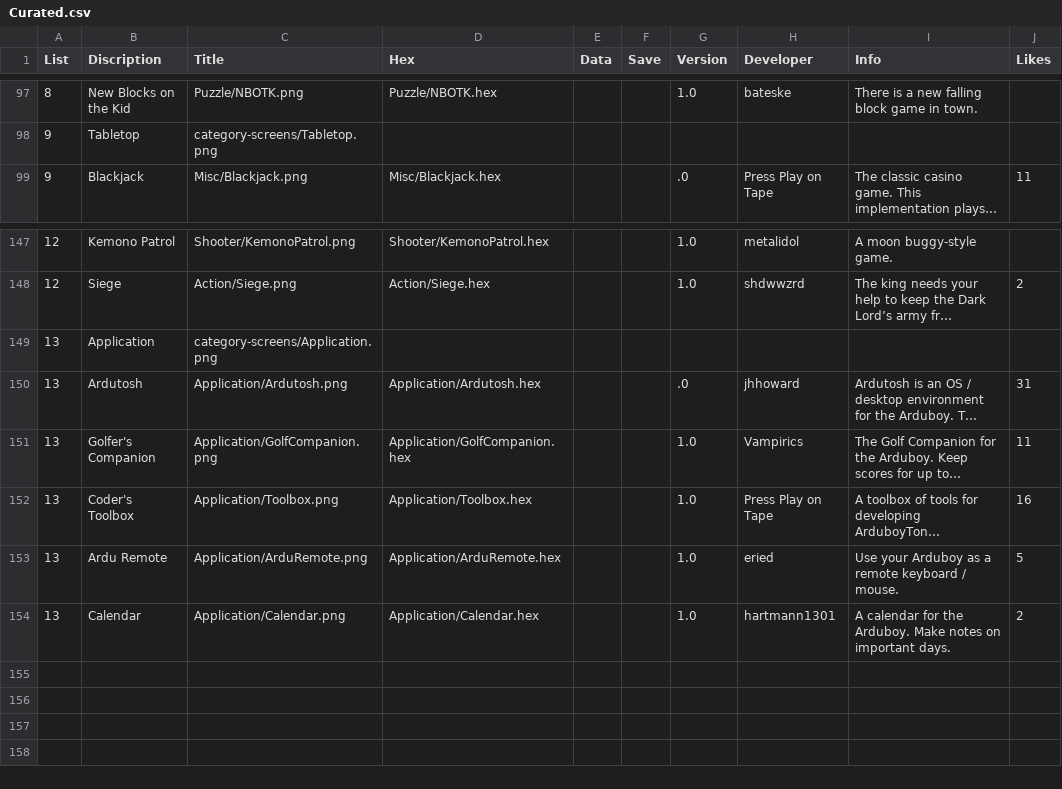
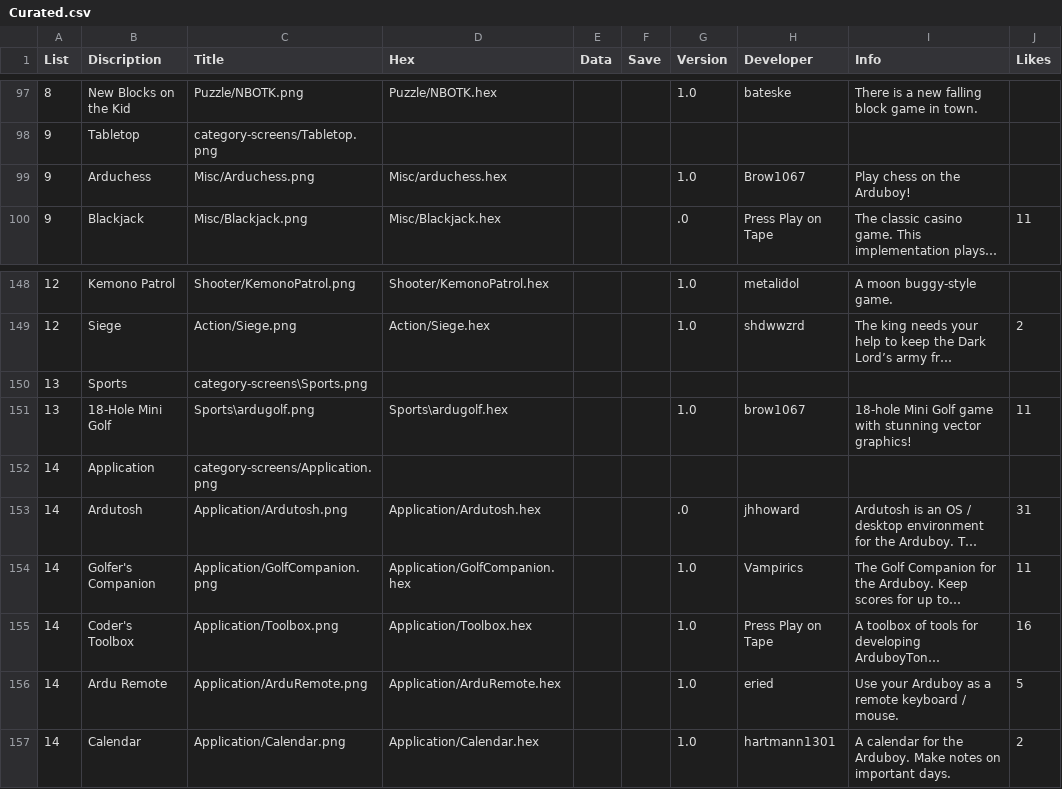
Before and after one commit to filmote/CartBuilder, a CSV file: Curated.csv, drawn as a sheet; only a part is shown, gaps mark what is left out; long unchanged cells end in …; addresses are those after the commit; the diff names each change by its address in the sheet, - before the commit and + after, or states it on an @@ line.

Commit message:
Add ArduGolf and ArduChess

```diff
--- a/Curated.csv
+++ b/Curated.csv
+row 99: 9 | Arduchess | Misc/Arduchess.png | Misc/arduchess.hex |  |  | 1.0 | Brow1067 | Play chess on the Arduboy!
+row 150: 13 | Sports | category-screens\Sports.png
+row 151: 13 | 18-Hole Mini Golf | Sports\ardugolf.png | Sports\ardugolf.hex |  |  | 1.0 | brow1067 | 18-hole Mini Golf game with stunning vector graphics! | 11
-A152:A157 (List): 13
+A152:A157 (List): 14
```
Also changed, not shown: flashcart-index.csv, 4 other files.
